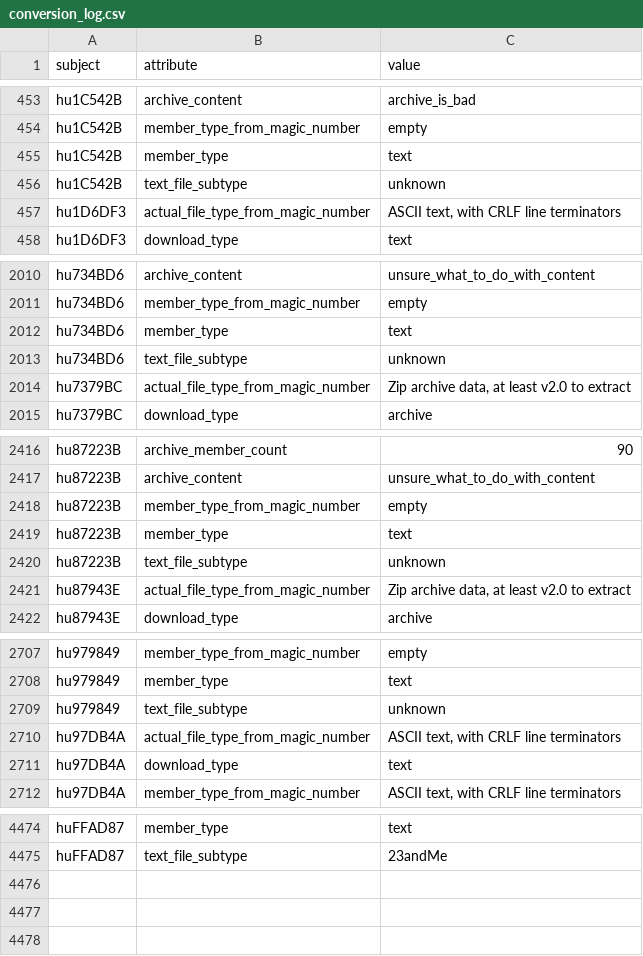
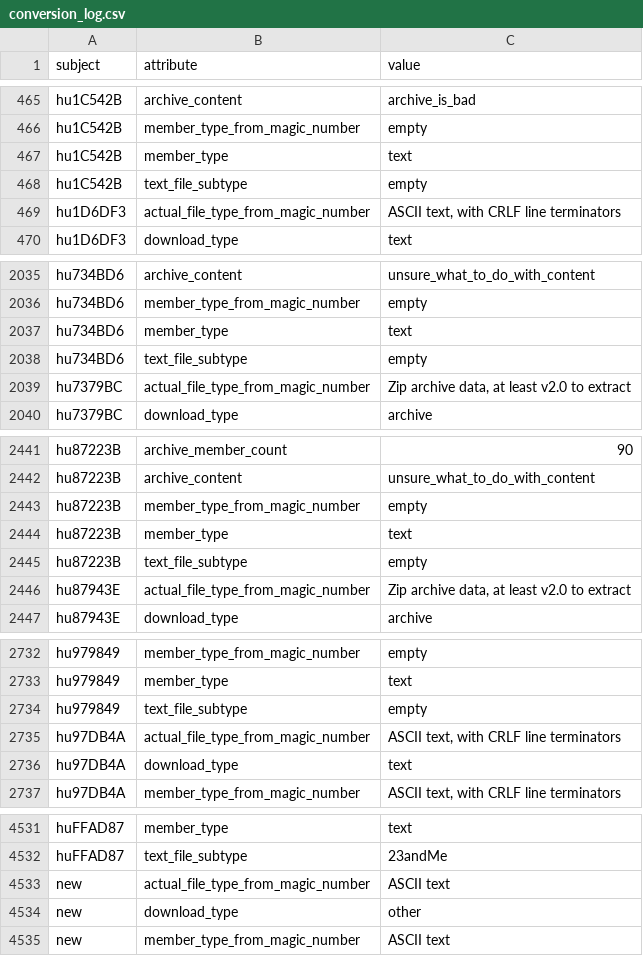
Before and after one commit to pbchase/gms6804-group3-project, a CSV file: conversion_log.csv, drawn as a sheet; only a part is shown, gaps mark what is left out; the diff covers the shown part only.

```diff
--- a/conversion_log.csv
+++ b/conversion_log.csv
@@ -455,3 +467,3 @@ hu1C542B,member_type_from_magic_number,empty
 hu1C542B,member_type,text
-hu1C542B,text_file_subtype,unknown
+hu1C542B,text_file_subtype,empty
 hu1D6DF3,actual_file_type_from_magic_number,"ASCII text, with CRLF line terminators"
@@ -2012,3 +2037,3 @@ hu734BD6,member_type_from_magic_number,empty
 hu734BD6,member_type,text
-hu734BD6,text_file_subtype,unknown
+hu734BD6,text_file_subtype,empty
 hu7379BC,actual_file_type_from_magic_number,"Zip archive data, at least v2.0 to extract"
@@ -2419,3 +2444,3 @@ hu87223B,member_type_from_magic_number,empty
 hu87223B,member_type,text
-hu87223B,text_file_subtype,unknown
+hu87223B,text_file_subtype,empty
 hu87943E,actual_file_type_from_magic_number,"Zip archive data, at least v2.0 to extract"
@@ -2708,3 +2733,3 @@ hu979849,member_type_from_magic_number,empty
 hu979849,member_type,text
-hu979849,text_file_subtype,unknown
+hu979849,text_file_subtype,empty
 hu97DB4A,actual_file_type_from_magic_number,"ASCII text, with CRLF line terminators"
@@ -4475 +4532,4 @@ huFFAD87,member_type,text
 huFFAD87,text_file_subtype,23andMe
+new,actual_file_type_from_magic_number,ASCII text
+new,download_type,other
+new,member_type_from_magic_number,ASCII text
```
Also changed, not shown: 57 added rows and 1 edited cell elsewhere in this file, combined_conversion_log.csv.
